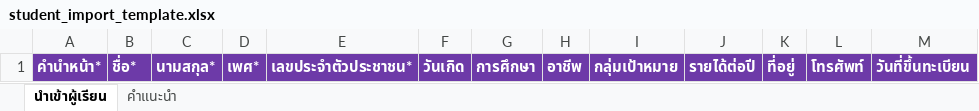
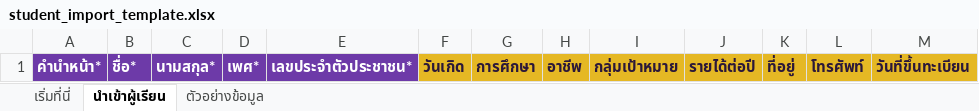
Before and after one commit to 2538most1995/sena_LPD_prod, an Excel workbook: storage/app/templates/student_import_template.xlsx, sheet นำเข้าผู้เรียน, drawn as a sheet; values as stored, in another font and other column widths than the file's, no borders; the diff names each change by its address in the sheet, - before the commit and + after, or states it on an @@ line.

```diff
--- a/storage/app/templates/student_import_template.xlsx (sheet นำเข้าผู้เรียน)
+++ b/storage/app/templates/student_import_template.xlsx (sheet นำเข้าผู้เรียน)
-sheet tab: คำแนะนำ
+sheet tab: เริ่มที่นี่
+sheet tab: ตัวอย่างข้อมูล
@@ F1:M1 fill: #6D3AA8 → #E5B824, text colour: #FFFFFF → #2B1839 @@
```
Also changed, not shown: 39 other files.
